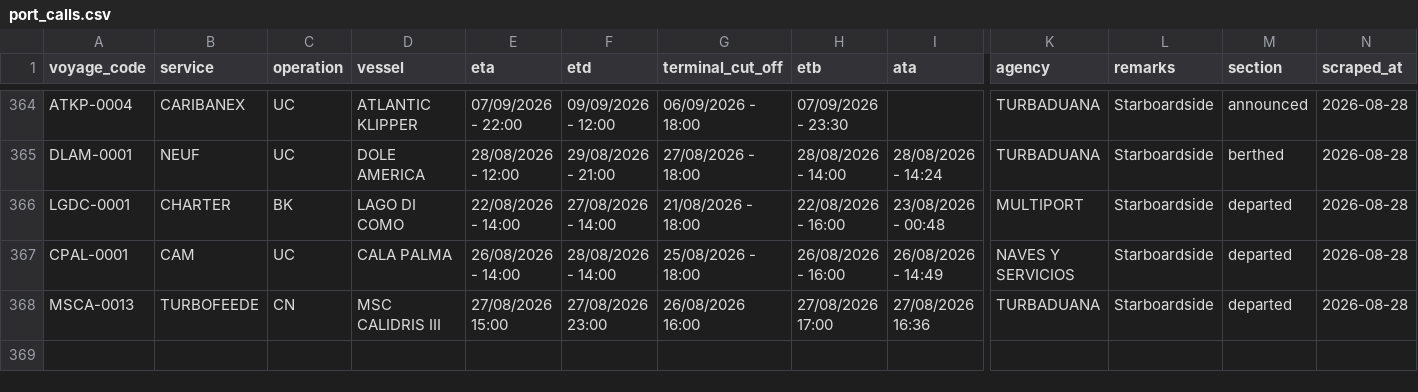
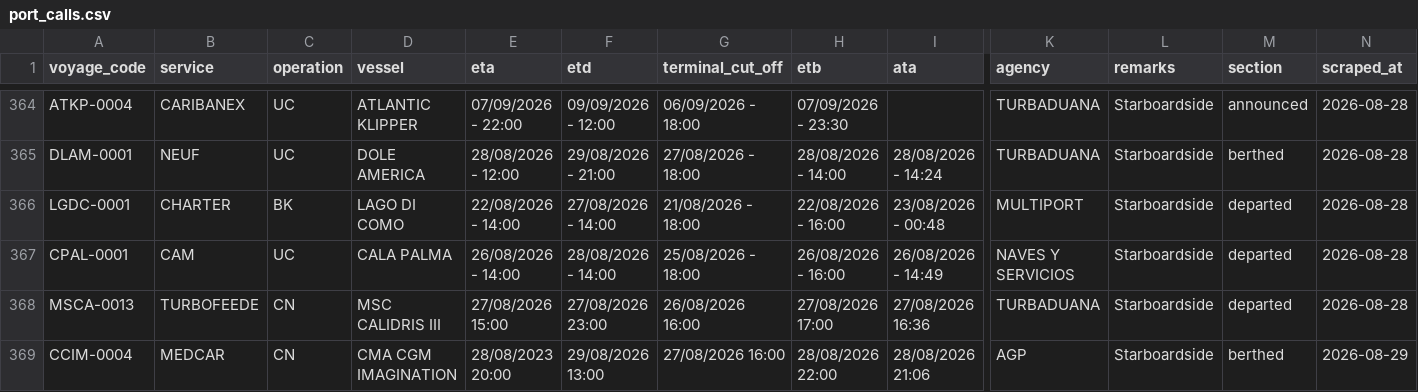
Before and after one commit to flocdr/port-monitor, a CSV file: data/port_calls.csv, drawn as a sheet; only a part is shown, gaps mark what is left out; rows hold the shown columns only; the diff names each change by its address in the sheet, - before the commit and + after, or states it on an @@ line.

```diff
--- a/data/port_calls.csv
+++ b/data/port_calls.csv
+row 369: CCIM-0004 | MEDCAR | CN | CMA CGM IMAGINATION | 28/08/2023 20:00 | 29/08/2026 13:00 | 27/08/2026 16:00 | 28/08/2026 22:00 | 28/08/2026 21:06 | AGP | Starboardside | berthed | 2026-08-29
```
Also changed, not shown: 1 other file.
